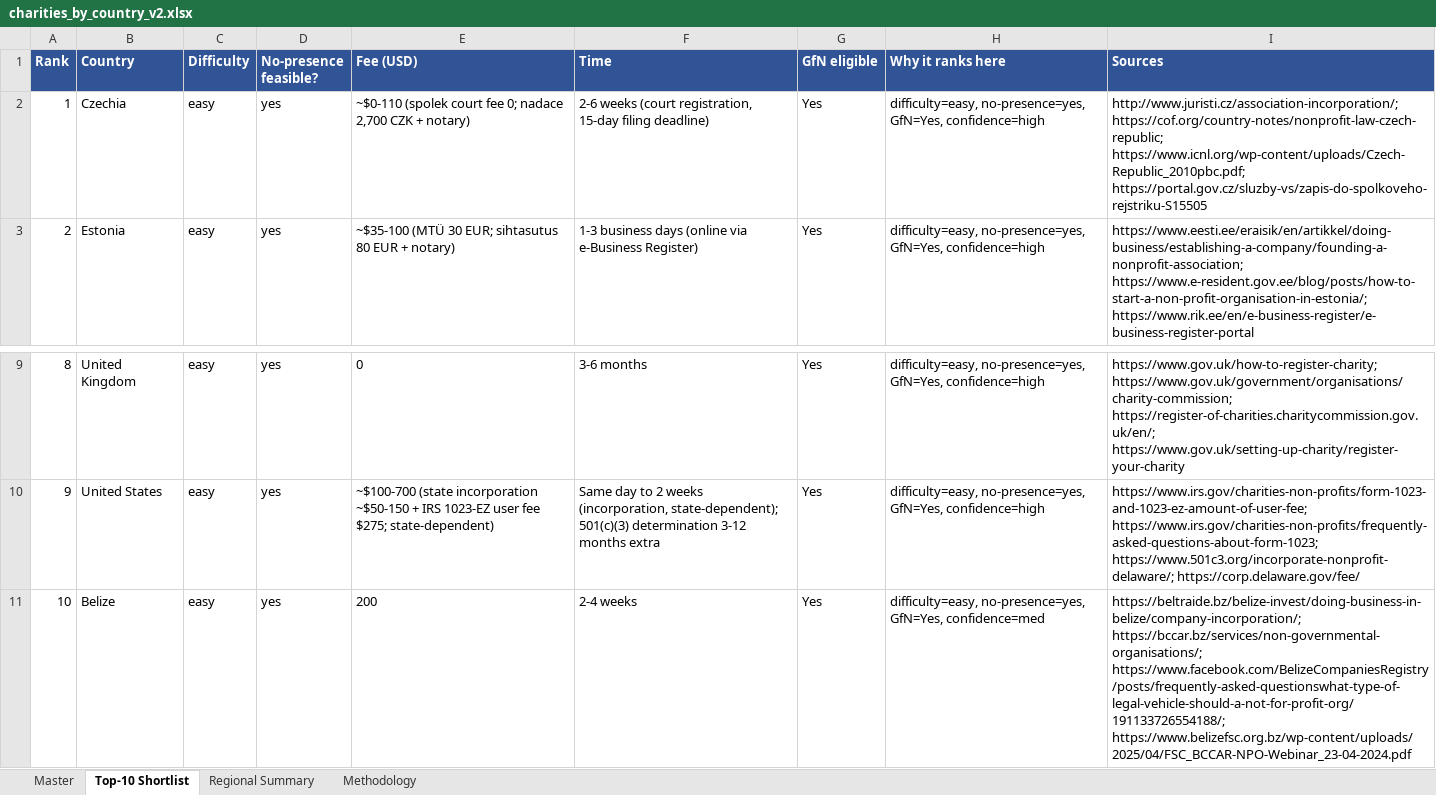
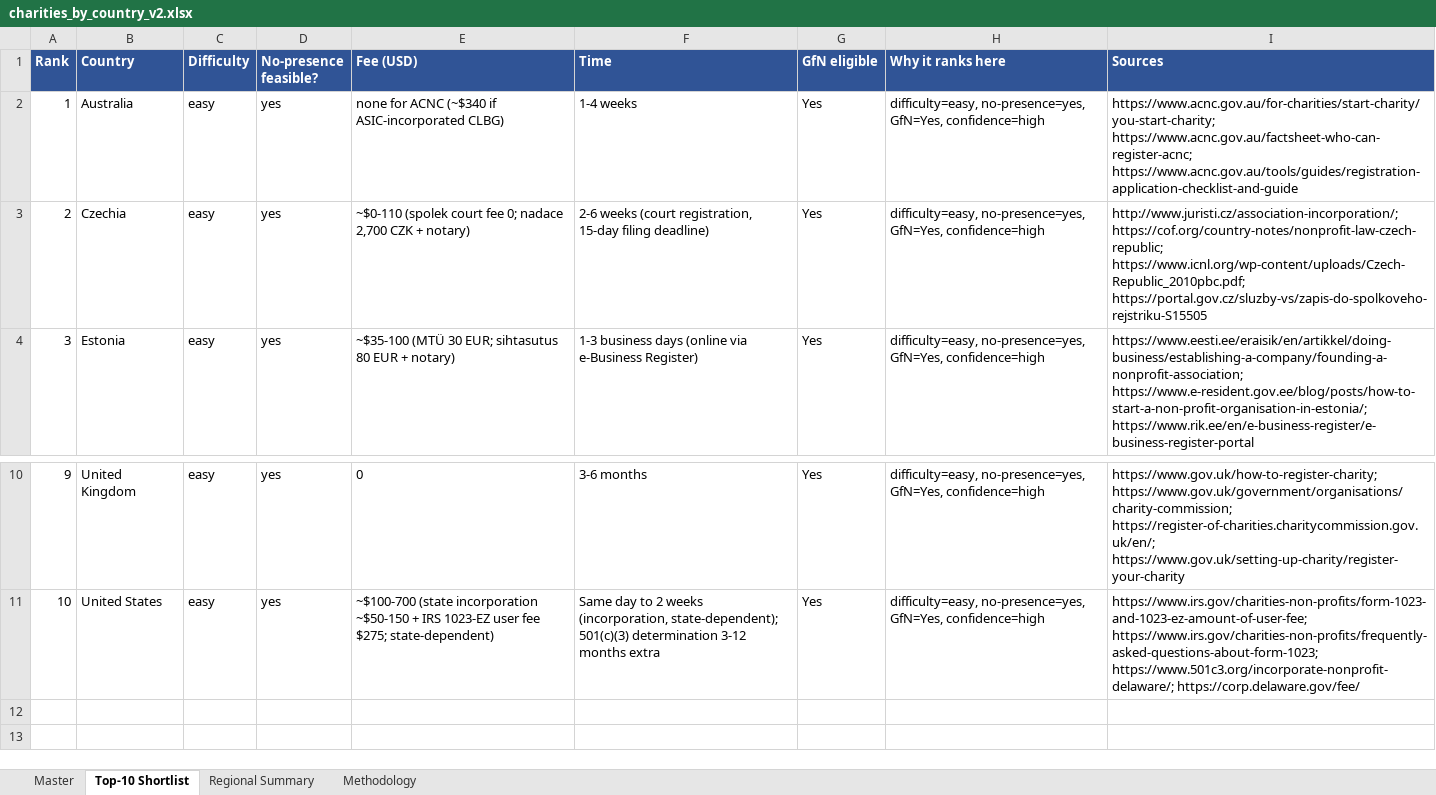
Before and after one commit to OpenCharity-org/OpenCharity, an Excel workbook: charities_by_country_v2.xlsx, sheet Top-10 Shortlist, drawn as a sheet; only a part is shown, gaps mark what is left out; values as stored, in another font and other column widths than the file's, no borders; removed rows and columns are numbered as before the commit, all else as after; the diff names each change by its address in the sheet, - before the commit and + after, or states it on an @@ line.

Commit message:
Consistency audit fixes: Australia pres->yes (home jurisdiction), San Marino very hard->hard (verified foundazioni route)
Full-row audit across presence/bottleneck/fee/difficulty; the two genuine
contradictions fixed, 18-col XLSX + webapp rebuilt.

```diff
--- a/charities_by_country_v2.xlsx (sheet Top-10 Shortlist)
+++ b/charities_by_country_v2.xlsx (sheet Top-10 Shortlist)
+row 2: 1 | Australia | easy | yes | none for ACNC (~$340 if ASIC-incorporated CLBG) | 1-4 weeks | Yes | difficulty=easy, no-presence=yes, GfN=Yes, confidence=high | https://www.acnc.gov.au/for-charities/start-charity/you-start-charity; https://www.acnc.gov.au/factsheet-who-can-register-acnc; https://www.acnc.gov.au/tools/guides/registration-application-checklist-and-guide
@@ column A (Rank) renumbered between rows 3 and 11 @@
-row 11: 10 | Belize | easy | yes | 200 | 2-4 weeks | Yes | difficulty=easy, no-presence=yes, GfN=Yes, confidence=med | https://beltraide.bz/belize-invest/doing-business-in-belize/company-incorporation/; https://bccar.bz/services/non-governmental-organisations/; https://www.facebook.com/BelizeCompaniesRegistry/posts/frequently-asked-questionswhat-type-of-legal-vehicle-should-a-not-for-profit-org/191133726554188/; https://www.belizefsc.org.bz/wp-content/uploads/2025/04/FSC_BCCAR-NPO-Webinar_23-04-2024.pdf
```
Also changed, not shown: sheet Master, sheet Regional Summary, 3 other files.
